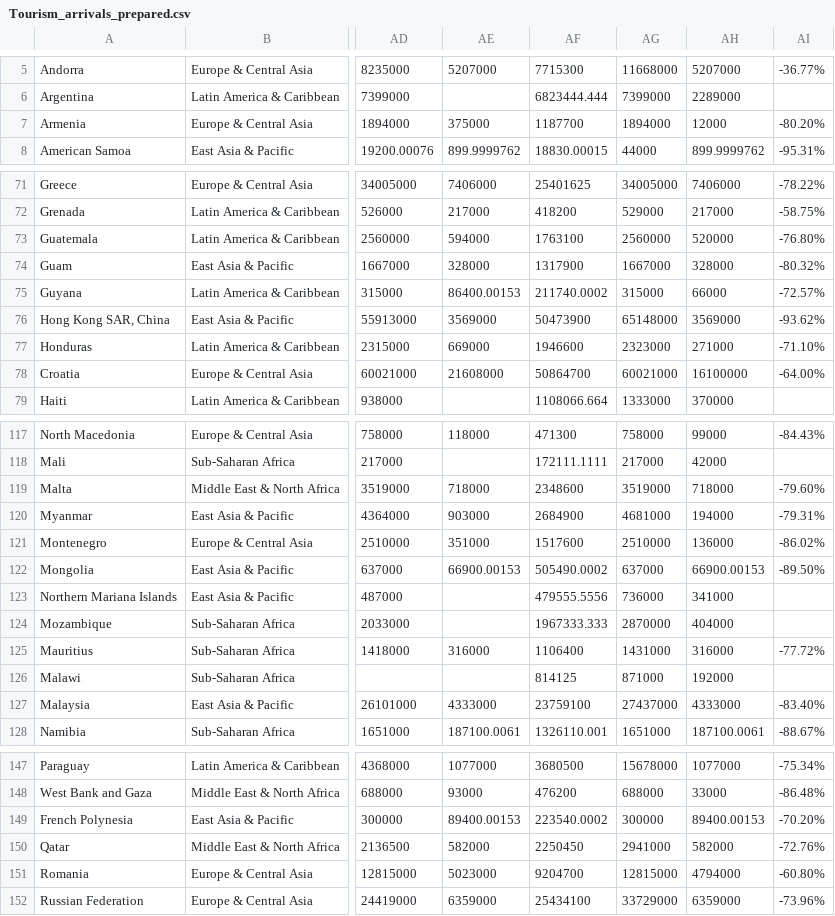
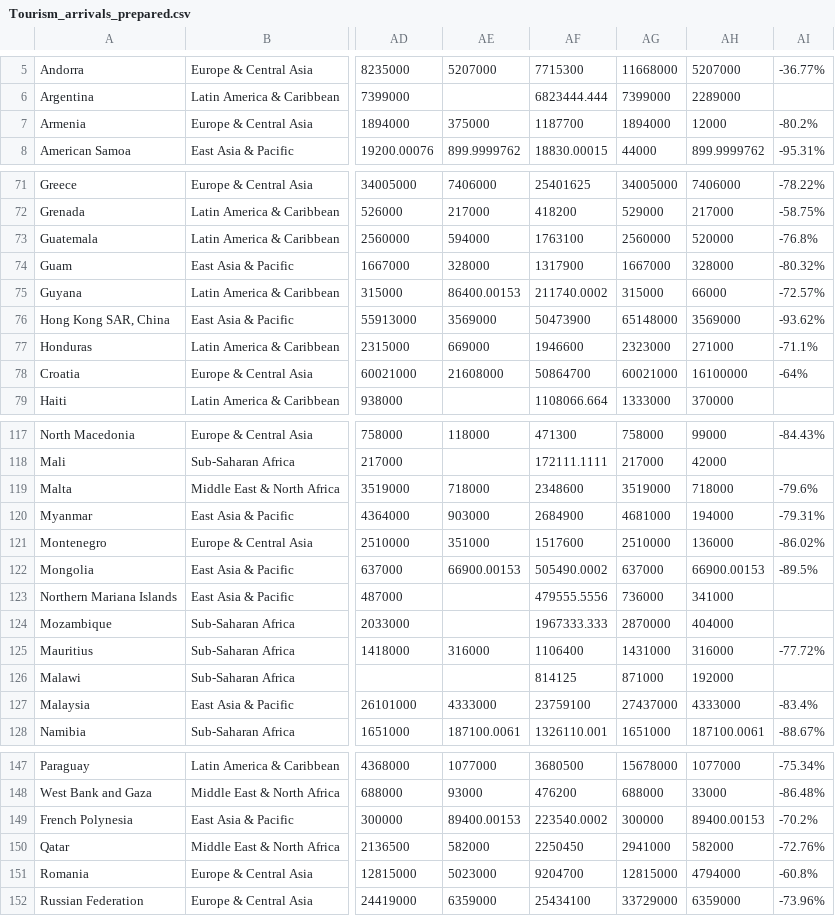
Before and after one commit to aaronrahman326/comp0034-cw2-i-DenverD12, a CSV file: tourism_hotels_app/data/Tourism_arrivals_prepared.csv, drawn as a sheet; only a part is shown, gaps mark what is left out; the diff covers the shown part only; the diff names each change by its address in the sheet, - before the commit and + after, or states it on an @@ line.

Commit message:
feat: Updated datatype fo Average column

```diff
--- a/tourism_hotels_app/data/Tourism_arrivals_prepared.csv
+++ b/tourism_hotels_app/data/Tourism_arrivals_prepared.csv
-AI7: -80.20%
+AI7: -80.2%
-AI73: -76.80%
+AI73: -76.8%
-AI77: -71.10%
+AI77: -71.1%
-AI78: -64.00%
+AI78: -64%
-AI119: -79.60%
+AI119: -79.6%
-AI122: -89.50%
+AI122: -89.5%
-AI127: -83.40%
+AI127: -83.4%
-AI149: -70.20%
+AI149: -70.2%
-AI151: -60.80%
+AI151: -60.8%
```
Also changed, not shown: 8 edited cells elsewhere in this file, 1 other file.
